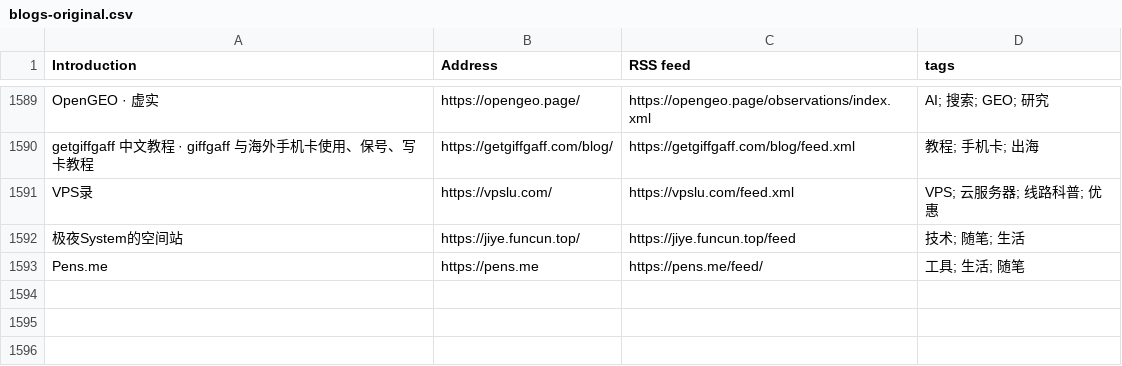
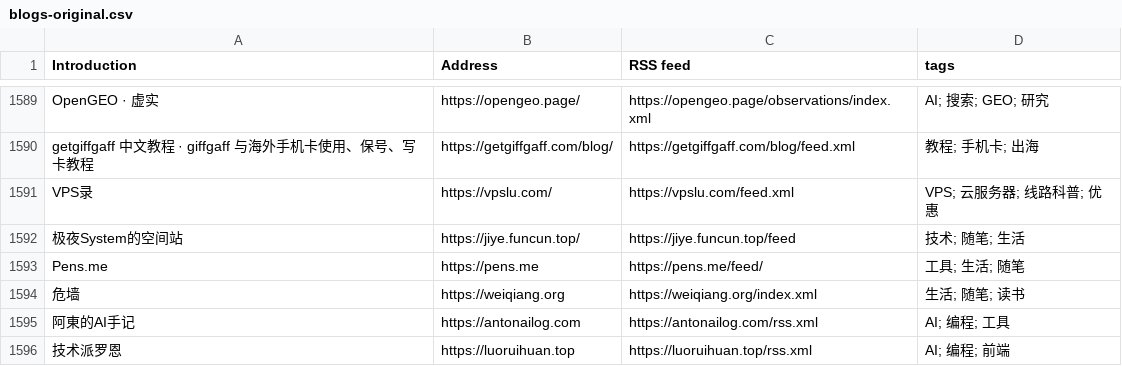
Before and after one commit to miaofange/chinese-independent-blogs-anubis, a CSV file: data/blogs-original.csv, drawn as a sheet; only a part is shown, gaps mark what is left out.

```diff
--- a/data/blogs-original.csv
+++ b/data/blogs-original.csv
@@ -1593 +1593,4 @@ VPS录, https://vpslu.com/, https://vpslu.com/feed.xml, VPS; 云服务器; 线
 Pens.me, https://pens.me, https://pens.me/feed/, 工具; 生活; 随笔
+危墙, https://weiqiang.org, https://weiqiang.org/index.xml, 生活; 随笔; 读书
+阿東的AI手记, https://antonailog.com, https://antonailog.com/rss.xml, AI; 编程; 工具
+技术派罗恩, https://luoruihuan.top, https://luoruihuan.top/rss.xml, AI; 编程; 前端
```
Also changed, not shown: 2 other files.
